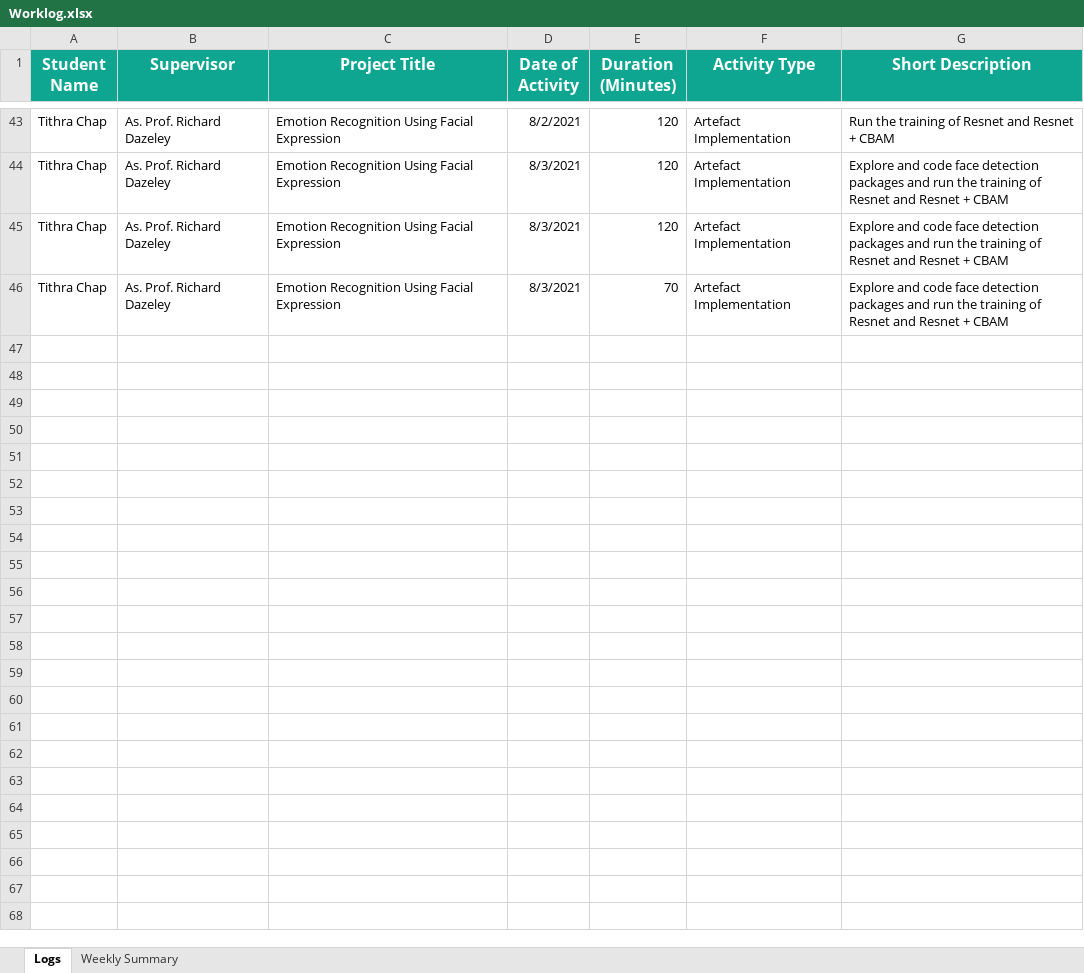
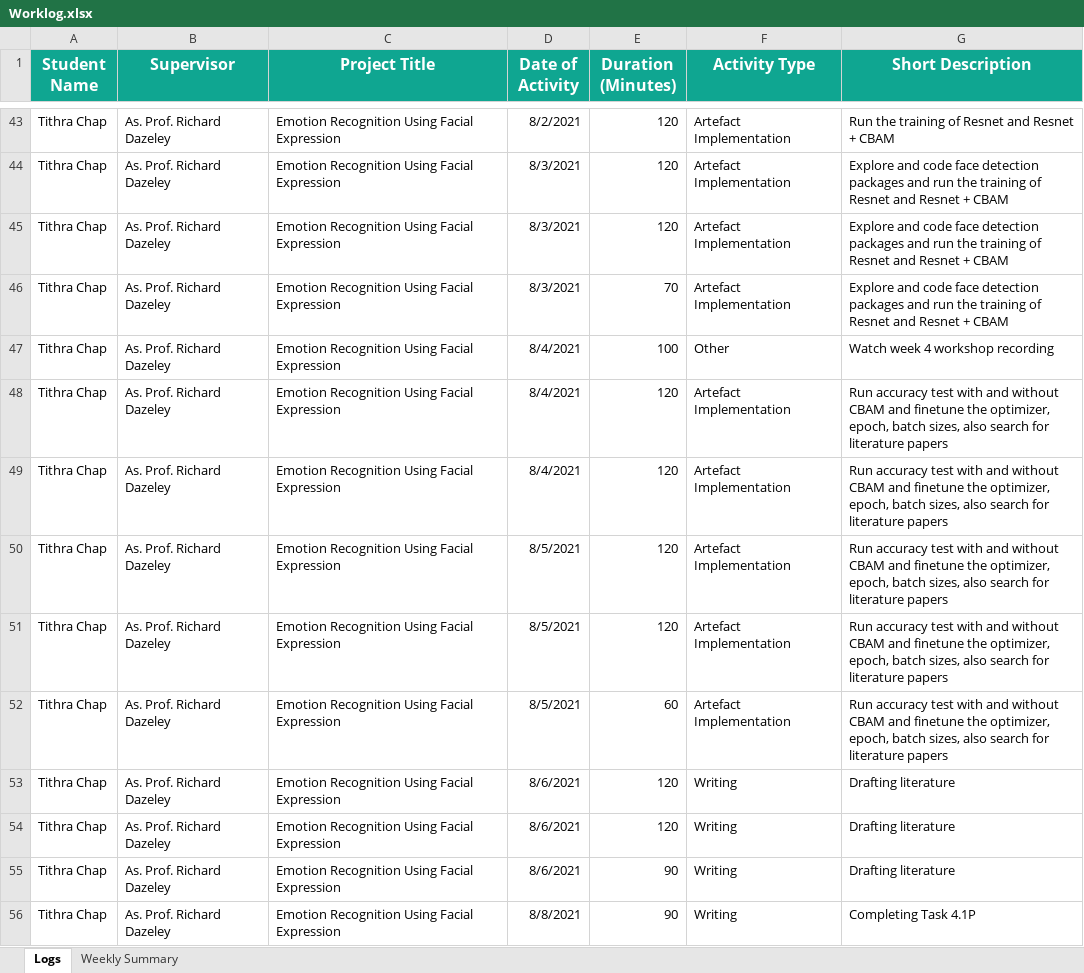
Before and after one commit to Tithra/Computer-Vision-DNN, an Excel workbook: Worklog.xlsx, sheet Logs, drawn as a sheet; only a part is shown, gaps mark what is left out; values as stored, in another font and other column widths than the file's, no borders; the diff names each change by its address in the sheet, - before the commit and + after, or states it on an @@ line.

```diff
--- a/Worklog.xlsx (sheet Logs)
+++ b/Worklog.xlsx (sheet Logs)
+row 47: Tithra Chap | As. Prof. Richard Dazeley | Emotion Recognition Using Facial Expression | 8/4/2021 | 100 | Other | Watch week 4 workshop recording
+row 48: Tithra Chap | As. Prof. Richard Dazeley | Emotion Recognition Using Facial Expression | 8/4/2021 | 120 | Artefact Implementation | Run accuracy test with and without CBAM and finetune the optimizer, epoch, batch sizes, also search for literature papers
+row 49: Tithra Chap | As. Prof. Richard Dazeley | Emotion Recognition Using Facial Expression | 8/4/2021 | 120 | Artefact Implementation | Run accuracy test with and without CBAM and finetune the optimizer, epoch, batch sizes, also search for literature papers
+row 50: Tithra Chap | As. Prof. Richard Dazeley | Emotion Recognition Using Facial Expression | 8/5/2021 | 120 | Artefact Implementation | Run accuracy test with and without CBAM and finetune the optimizer, epoch, batch sizes, also search for literature papers
+row 51: Tithra Chap | As. Prof. Richard Dazeley | Emotion Recognition Using Facial Expression | 8/5/2021 | 120 | Artefact Implementation | Run accuracy test with and without CBAM and finetune the optimizer, epoch, batch sizes, also search for literature papers
+row 52: Tithra Chap | As. Prof. Richard Dazeley | Emotion Recognition Using Facial Expression | 8/5/2021 | 60 | Artefact Implementation | Run accuracy test with and without CBAM and finetune the optimizer, epoch, batch sizes, also search for literature papers
+row 53: Tithra Chap | As. Prof. Richard Dazeley | Emotion Recognition Using Facial Expression | 8/6/2021 | 120 | Writing | Drafting literature
+row 54: Tithra Chap | As. Prof. Richard Dazeley | Emotion Recognition Using Facial Expression | 8/6/2021 | 120 | Writing | Drafting literature
+row 55: Tithra Chap | As. Prof. Richard Dazeley | Emotion Recognition Using Facial Expression | 8/6/2021 | 90 | Writing | Drafting literature
+row 56: Tithra Chap | As. Prof. Richard Dazeley | Emotion Recognition Using Facial Expression | 8/8/2021 | 90 | Writing | Completing Task 4.1P
```
Also changed, not shown: sheet Weekly Summary, 16 other files.
